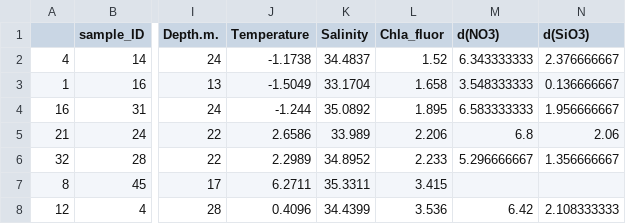
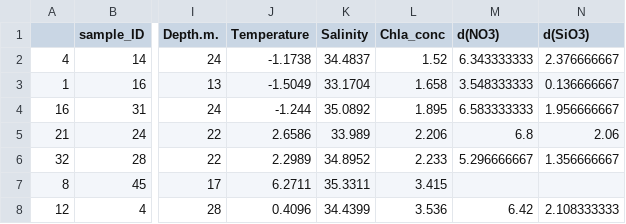
Before and after one commit to edfadeev/FramStrait-counts, a CSV file: paper_scripts/Data/PS99_metadata.csv, drawn as a sheet; only a part is shown, gaps mark what is left out; the diff names each change by its address in the sheet, - before the commit and + after, or states it on an @@ line.

```diff
--- a/paper_scripts/Data/PS99_metadata.csv
+++ b/paper_scripts/Data/PS99_metadata.csv
-L1: Chla_fluor
+L1: Chla_conc
```
Also changed, not shown: 4 other files.
